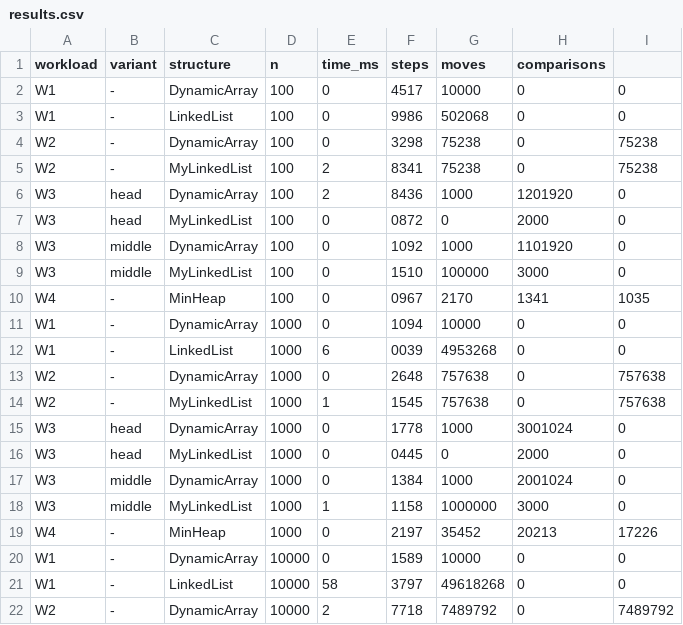
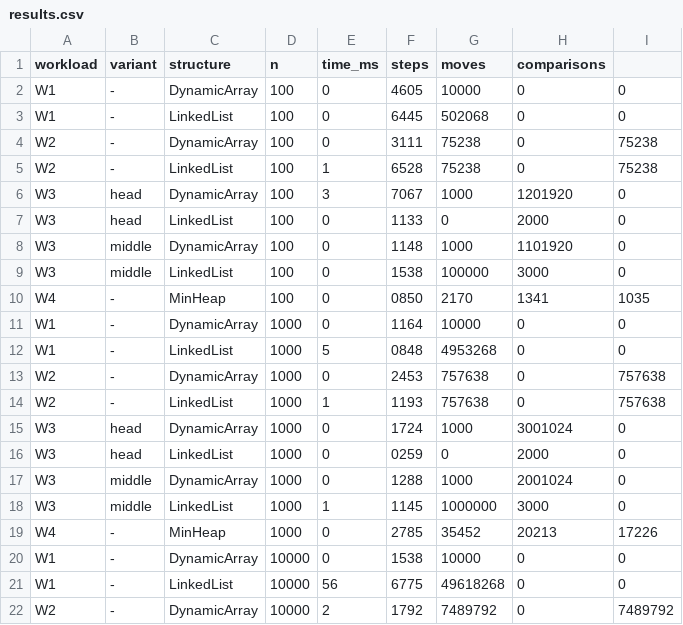
Before and after one commit to moniqueew/DAA_Assingment2, a CSV file: results/results.csv, drawn as a sheet; only a part is shown; the diff covers the shown part only.

Commit message:
last check

```diff
--- a/results/results.csv
+++ b/results/results.csv
@@ -1,22 +1,22 @@
 workload,variant,structure,n,time_ms,steps,moves,comparisons
-W1,-,DynamicArray,100,0,4517,10000,0,0
-W1,-,LinkedList,100,0,9986,502068,0,0
-W2,-,DynamicArray,100,0,3298,75238,0,75238
-W2,-,MyLinkedList,100,2,8341,75238,0,75238
-W3,head,DynamicArray,100,2,8436,1000,1201920,0
-W3,head,MyLinkedList,100,0,0872,0,2000,0
-W3,middle,DynamicArray,100,0,1092,1000,1101920,0
-W3,middle,MyLinkedList,100,0,1510,100000,3000,0
-W4,-,MinHeap,100,0,0967,2170,1341,1035
-W1,-,DynamicArray,1000,0,1094,10000,0,0
-W1,-,LinkedList,1000,6,0039,4953268,0,0
-W2,-,DynamicArray,1000,0,2648,757638,0,757638
-W2,-,MyLinkedList,1000,1,1545,757638,0,757638
-W3,head,DynamicArray,1000,0,1778,1000,3001024,0
-W3,head,MyLinkedList,1000,0,0445,0,2000,0
-W3,middle,DynamicArray,1000,0,1384,1000,2001024,0
-W3,middle,MyLinkedList,1000,1,1158,1000000,3000,0
-W4,-,MinHeap,1000,0,2197,35452,20213,17226
-W1,-,DynamicArray,10000,0,1589,10000,0,0
-W1,-,LinkedList,10000,58,3797,49618268,0,0
-W2,-,DynamicArray,10000,2,7718,7489792,0,7489792
+W1,-,DynamicArray,100,0,4605,10000,0,0
+W1,-,LinkedList,100,0,6445,502068,0,0
+W2,-,DynamicArray,100,0,3111,75238,0,75238
+W2,-,LinkedList,100,1,6528,75238,0,75238
+W3,head,DynamicArray,100,3,7067,1000,1201920,0
+W3,head,LinkedList,100,0,1133,0,2000,0
+W3,middle,DynamicArray,100,0,1148,1000,1101920,0
+W3,middle,LinkedList,100,0,1538,100000,3000,0
+W4,-,MinHeap,100,0,0850,2170,1341,1035
+W1,-,DynamicArray,1000,0,1164,10000,0,0
+W1,-,LinkedList,1000,5,0848,4953268,0,0
+W2,-,DynamicArray,1000,0,2453,757638,0,757638
+W2,-,LinkedList,1000,1,1193,757638,0,757638
+W3,head,DynamicArray,1000,0,1724,1000,3001024,0
+W3,head,LinkedList,1000,0,0259,0,2000,0
+W3,middle,DynamicArray,1000,0,1288,1000,2001024,0
+W3,middle,LinkedList,1000,1,1145,1000000,3000,0
+W4,-,MinHeap,1000,0,2785,35452,20213,17226
+W1,-,DynamicArray,10000,0,1538,10000,0,0
+W1,-,LinkedList,10000,56,6775,49618268,0,0
+W2,-,DynamicArray,10000,2,1792,7489792,0,7489792
```
Also changed, not shown: 26 edited cells elsewhere in this file.
